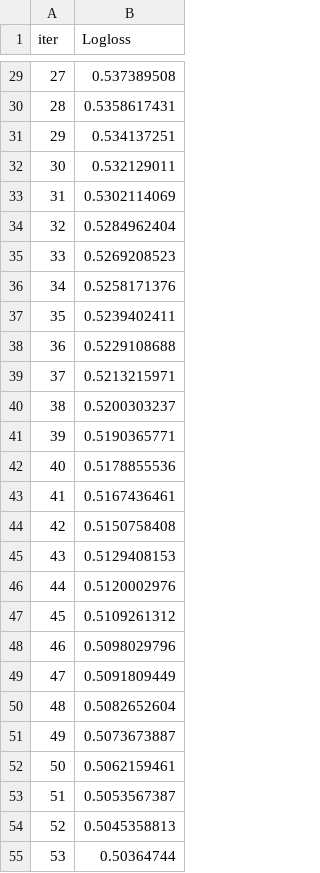
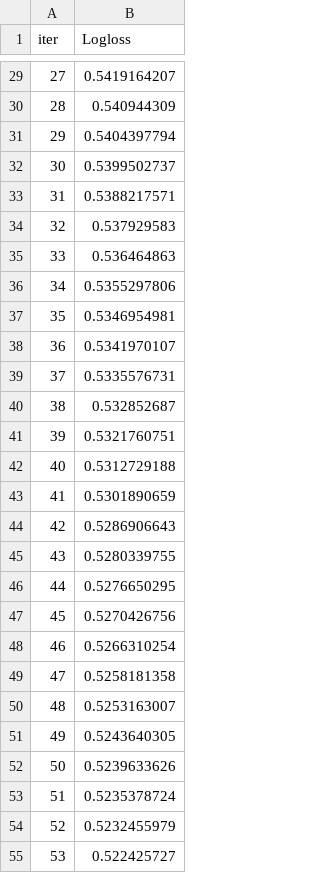
Before and after one commit to PetaGb/fraud-detection, a TSV file: catboost_info/learn_error.tsv, drawn as a sheet; only a part is shown, gaps mark what is left out; the diff covers the shown part only.

```diff
--- a/catboost_info/learn_error.tsv
+++ b/catboost_info/learn_error.tsv
@@ -29,27 +29,27 @@ iter	Logloss
-27	0.537389508
-28	0.5358617431
-29	0.534137251
-30	0.532129011
-31	0.5302114069
-32	0.5284962404
-33	0.5269208523
-34	0.5258171376
-35	0.5239402411
-36	0.5229108688
-37	0.5213215971
-38	0.5200303237
-39	0.5190365771
-40	0.5178855536
-41	0.5167436461
-42	0.5150758408
-43	0.5129408153
-44	0.5120002976
-45	0.5109261312
-46	0.5098029796
-47	0.5091809449
-48	0.5082652604
-49	0.5073673887
-50	0.5062159461
-51	0.5053567387
-52	0.5045358813
-53	0.50364744
+27	0.5419164207
+28	0.540944309
+29	0.5404397794
+30	0.5399502737
+31	0.5388217571
+32	0.537929583
+33	0.536464863
+34	0.5355297806
+35	0.5346954981
+36	0.5341970107
+37	0.5335576731
+38	0.532852687
+39	0.5321760751
+40	0.5312729188
+41	0.5301890659
+42	0.5286906643
+43	0.5280339755
+44	0.5276650295
+45	0.5270426756
+46	0.5266310254
+47	0.5258181358
+48	0.5253163007
+49	0.5243640305
+50	0.5239633626
+51	0.5235378724
+52	0.5232455979
+53	0.522425727
```
Also changed, not shown: 73 edited cells elsewhere in this file, catboost_info/time_left.tsv, 3 other files.
